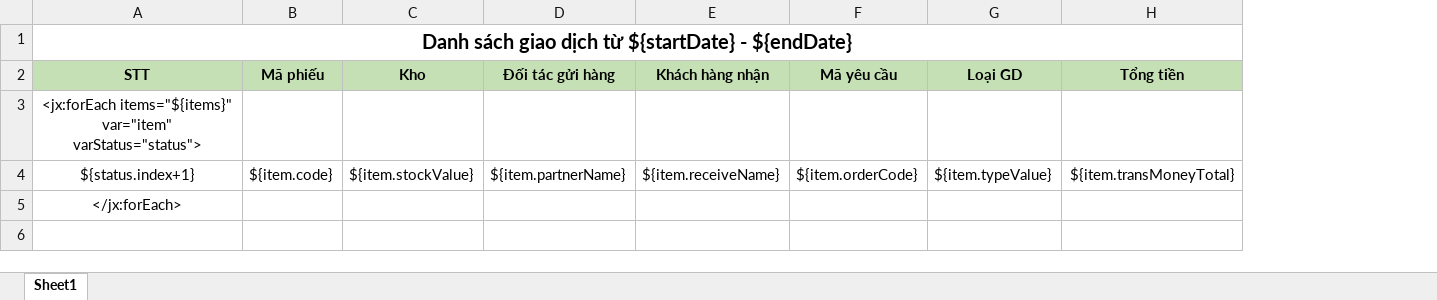
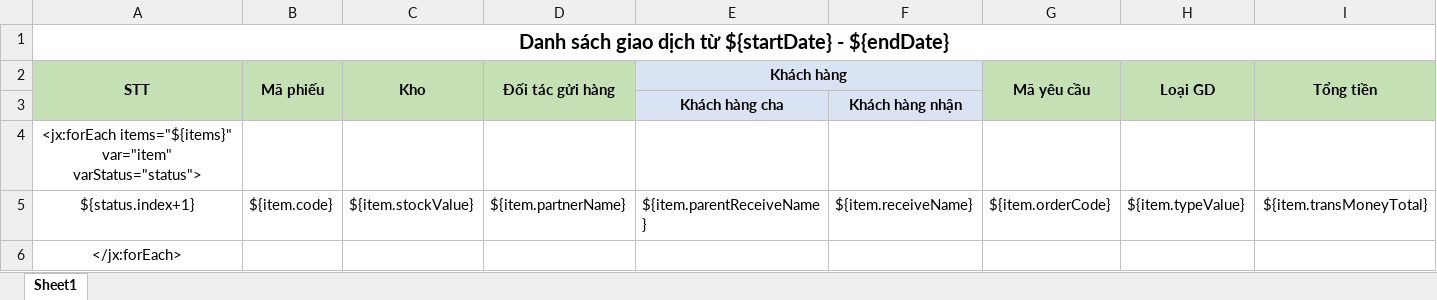
Before and after one commit to duyot/WMS_Documents, an Excel workbook: 2.Design/Template/Thong_tin_ds_giao_dich.xlsx, sheet Sheet1, drawn as a sheet; only a part is shown; values as stored, in another font and other column widths than the file's, no borders; addresses are those after the commit; rows hold the shown columns only; the diff covers the shown part only; the diff names each change by its address in the sheet, - before the commit and + after, or states it on an @@ line.

Commit message:
Doan day template

```diff
--- a/2.Design/Template/Thong_tin_ds_giao_dich.xlsx (sheet Sheet1)
+++ b/2.Design/Template/Thong_tin_ds_giao_dich.xlsx (sheet Sheet1)
+column E (Khách hàng), row 5: ${item.parentReceiveName}
+A2:A3 merged
+B2:B3 merged
+C2:C3 merged
+D2:D3 merged
-F2: Khách hàng nhận
+F2: (empty)
-F2 fill: #C5E0B4
+F2 fill: #DAE3F3
+G2:G3 merged
+H2:H3 merged
+I2:I3 merged
+row 3:  |  |  |  | Khách hàng cha | Khách hàng nhận
```
Also changed, not shown: merged cells elsewhere in this sheet.
